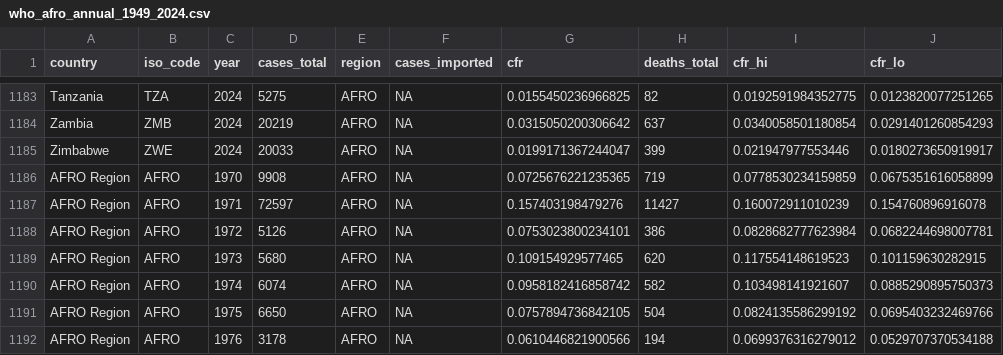
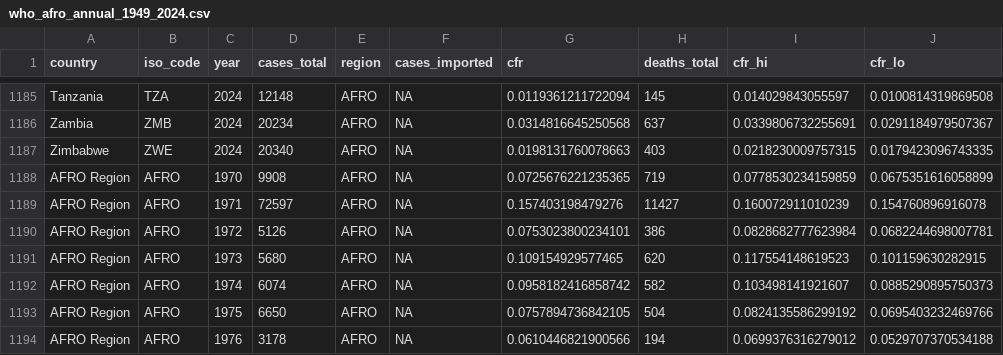
Before and after one commit to InstituteforDiseaseModeling/MOSAIC-data, a CSV file: processed/WHO/annual/who_afro_annual_1949_2024.csv, drawn as a sheet; only a part is shown, gaps mark what is left out; the diff covers the shown part only.

Commit message:
adding OAG data and WHO reported casesa and deaths

```diff
--- a/processed/WHO/annual/who_afro_annual_1949_2024.csv
+++ b/processed/WHO/annual/who_afro_annual_1949_2024.csv
@@ -1183,4 +1185,4 @@
-"Tanzania","TZA",2024,5275,"AFRO",NA,0.0155450236966825,82,0.0192591984352775,0.0123820077251265
-"Zambia","ZMB",2024,20219,"AFRO",NA,0.0315050200306642,637,0.0340058501180854,0.0291401260854293
-"Zimbabwe","ZWE",2024,20033,"AFRO",NA,0.0199171367244047,399,0.021947977553446,0.0180273650919917
+"Tanzania","TZA",2024,12148,"AFRO",NA,0.0119361211722094,145,0.014029843055597,0.0100814319869508
+"Zambia","ZMB",2024,20234,"AFRO",NA,0.0314816645250568,637,0.0339806732255691,0.0291184979507367
+"Zimbabwe","ZWE",2024,20340,"AFRO",NA,0.0198131760078663,403,0.0218230009757315,0.0179423096743335
 "AFRO Region","AFRO",1970,9908,"AFRO",NA,0.0725676221235365,719,0.0778530234159859,0.0675351616058899
```
Also changed, not shown: 2 added rows and 64 edited cells elsewhere in this file, processed/WHO/annual/case_fatality_ratio_2014_2024.csv, processed/WHO/annual/who_afro_annual_2023_2024.csv, 10 other files.
